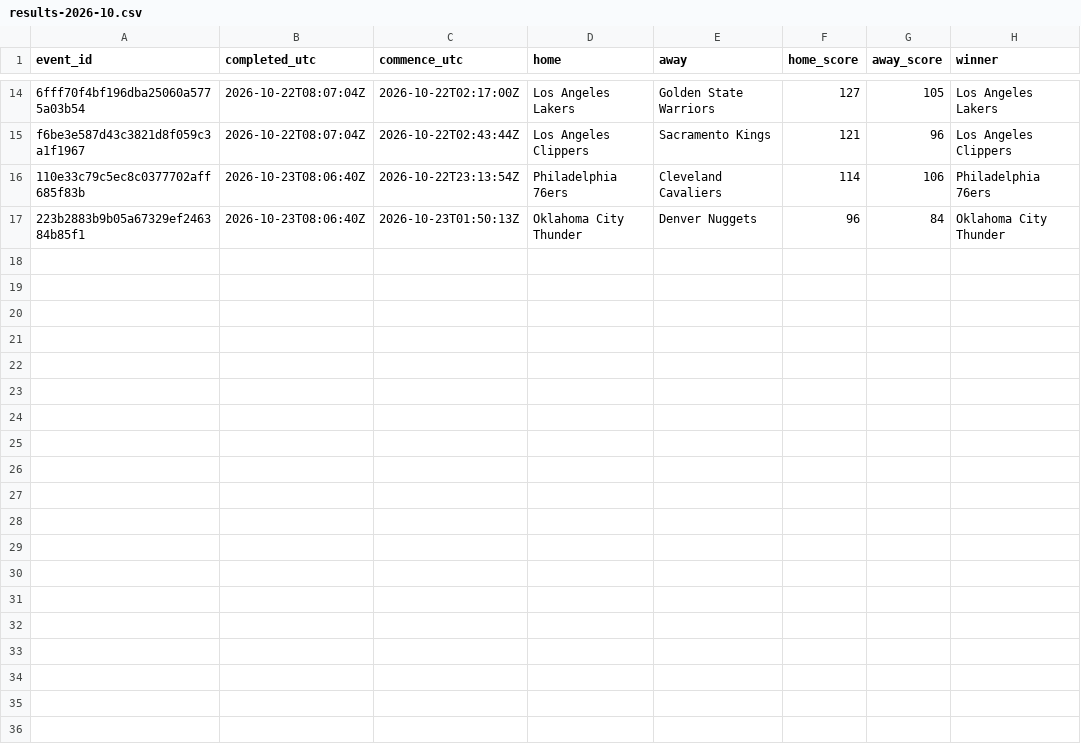
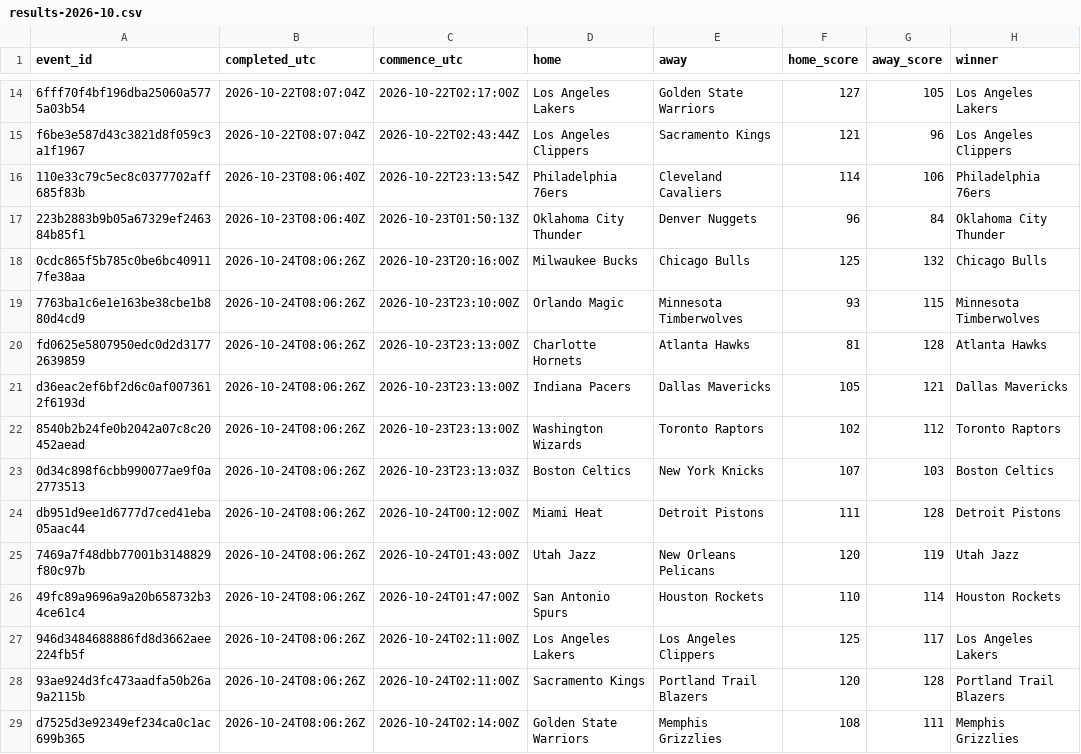
Before and after one commit to felix1975men-cpu/odds-monitor, a CSV file: data/nba/results-2026-10.csv, drawn as a sheet; only a part is shown, gaps mark what is left out.

Commit message:
nba results 2026-10-24

```diff
--- a/data/nba/results-2026-10.csv
+++ b/data/nba/results-2026-10.csv
@@ -17 +17,13 @@ f6be3e587d43c3821d8f059c3a1f1967,2026-10-22T08:07:04Z,2026-10-22T02:43:44Z,Los A
 223b2883b9b05a67329ef246384b85f1,2026-10-23T08:06:40Z,2026-10-23T01:50:13Z,Oklahoma City Thunder,Denver Nuggets,96,84,Oklahoma City Thunder
+0cdc865f5b785c0be6bc409117fe38aa,2026-10-24T08:06:26Z,2026-10-23T20:16:00Z,Milwaukee Bucks,Chicago Bulls,125,132,Chicago Bulls
+7763ba1c6e1e163be38cbe1b880d4cd9,2026-10-24T08:06:26Z,2026-10-23T23:10:00Z,Orlando Magic,Minnesota Timberwolves,93,115,Minnesota Timberwolves
+fd0625e5807950edc0d2d31772639859,2026-10-24T08:06:26Z,2026-10-23T23:13:00Z,Charlotte Hornets,Atlanta Hawks,81,128,Atlanta Hawks
+d36eac2ef6bf2d6c0af0073612f6193d,2026-10-24T08:06:26Z,2026-10-23T23:13:00Z,Indiana Pacers,Dallas Mavericks,105,121,Dallas Mavericks
+8540b2b24fe0b2042a07c8c20452aead,2026-10-24T08:06:26Z,2026-10-23T23:13:00Z,Washington Wizards,Toronto Raptors,102,112,Toronto Raptors
+0d34c898f6cbb990077ae9f0a2773513,2026-10-24T08:06:26Z,2026-10-23T23:13:03Z,Boston Celtics,New York Knicks,107,103,Boston Celtics
+db951d9ee1d6777d7ced41eba05aac44,2026-10-24T08:06:26Z,2026-10-24T00:12:00Z,Miami Heat,Detroit Pistons,111,128,Detroit Pistons
+7469a7f48dbb77001b3148829f80c97b,2026-10-24T08:06:26Z,2026-10-24T01:43:00Z,Utah Jazz,New Orleans Pelicans,120,119,Utah Jazz
+49fc89a9696a9a20b658732b34ce61c4,2026-10-24T08:06:26Z,2026-10-24T01:47:00Z,San Antonio Spurs,Houston Rockets,110,114,Houston Rockets
+946d3484688886fd8d3662aee224fb5f,2026-10-24T08:06:26Z,2026-10-24T02:11:00Z,Los Angeles Lakers,Los Angeles Clippers,125,117,Los Angeles Lakers
+93ae924d3fc473aadfa50b26a9a2115b,2026-10-24T08:06:26Z,2026-10-24T02:11:00Z,Sacramento Kings,Portland Trail Blazers,120,128,Portland Trail Blazers
+d7525d3e92349ef234ca0c1ac699b365,2026-10-24T08:06:26Z,2026-10-24T02:14:00Z,Golden State Warriors,Memphis Grizzlies,108,111,Memphis Grizzlies
```
